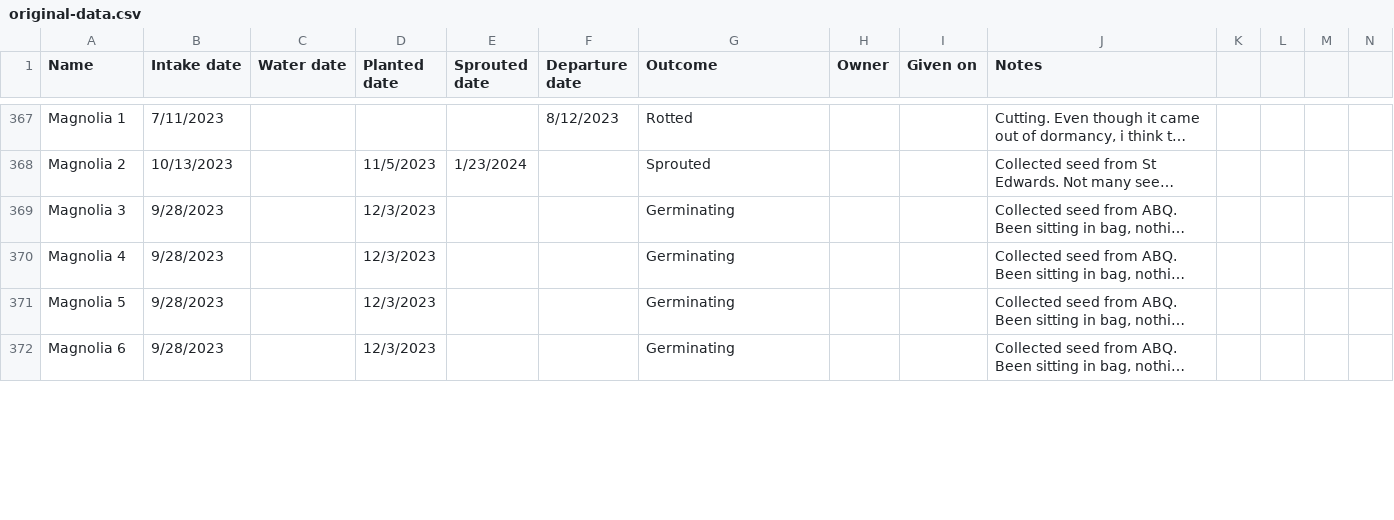
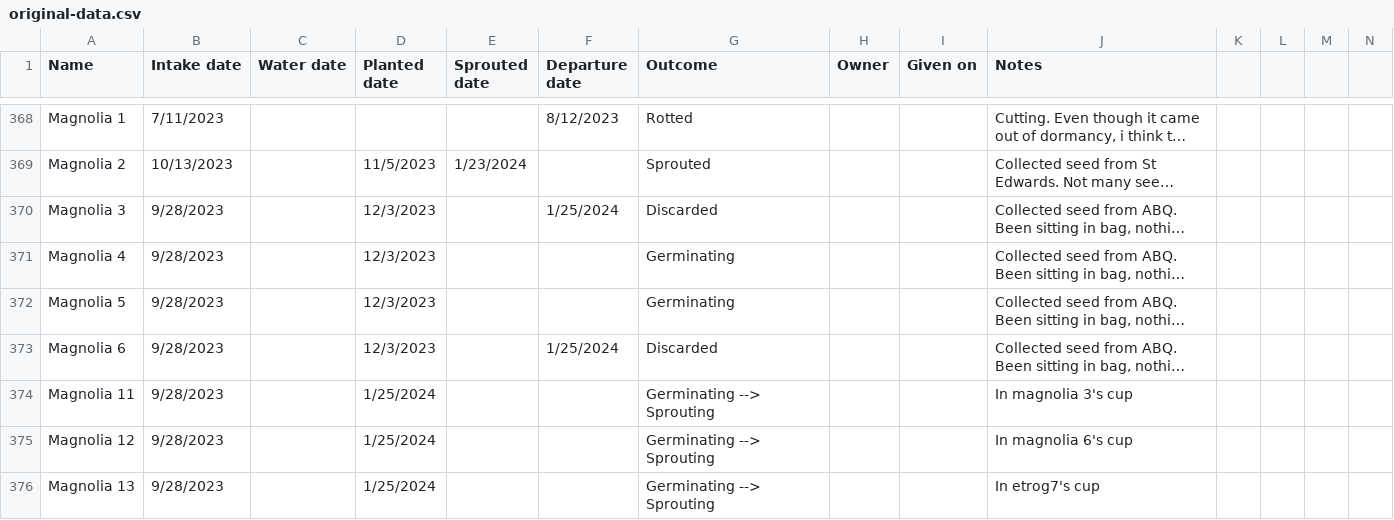
Before and after one commit to jpiccirillo/gantt-plant-timeline, a CSV file: original-data.csv, drawn as a sheet; only a part is shown, gaps mark what is left out; long unchanged cells end in …; addresses are those after the commit; rows hold the shown columns only; the diff covers the shown part only; the diff names each change by its address in the sheet, - before the commit and + after, or states it on an @@ line.

```diff
--- a/original-data.csv
+++ b/original-data.csv
-F370 (Departure date): (empty)
+F370 (Departure date): 1/25/2024
-G370 (Outcome): Germinating
+G370 (Outcome): Discarded
-F373 (Departure date): (empty)
+F373 (Departure date): 1/25/2024
-G373 (Outcome): Germinating
+G373 (Outcome): Discarded
+row 374: Magnolia 11 | 9/28/2023 |  | 1/25/2024 |  |  | Germinating --> Sprouting |  |  | In magnolia 3's cup
+row 375: Magnolia 12 | 9/28/2023 |  | 1/25/2024 |  |  | Germinating --> Sprouting |  |  | In magnolia 6's cup
+row 376: Magnolia 13 | 9/28/2023 |  | 1/25/2024 |  |  | Germinating --> Sprouting |  |  | In etrog7's cup
```
Also changed, not shown: 15 added rows and 59 edited cells elsewhere in this file, original-height-data.csv, 1 other file.
